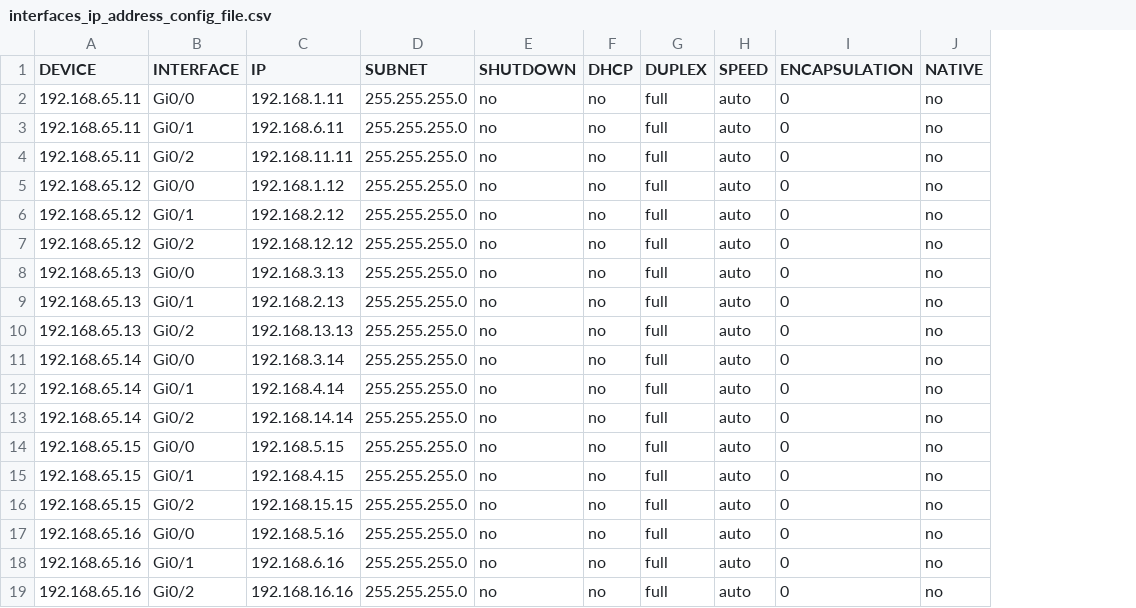
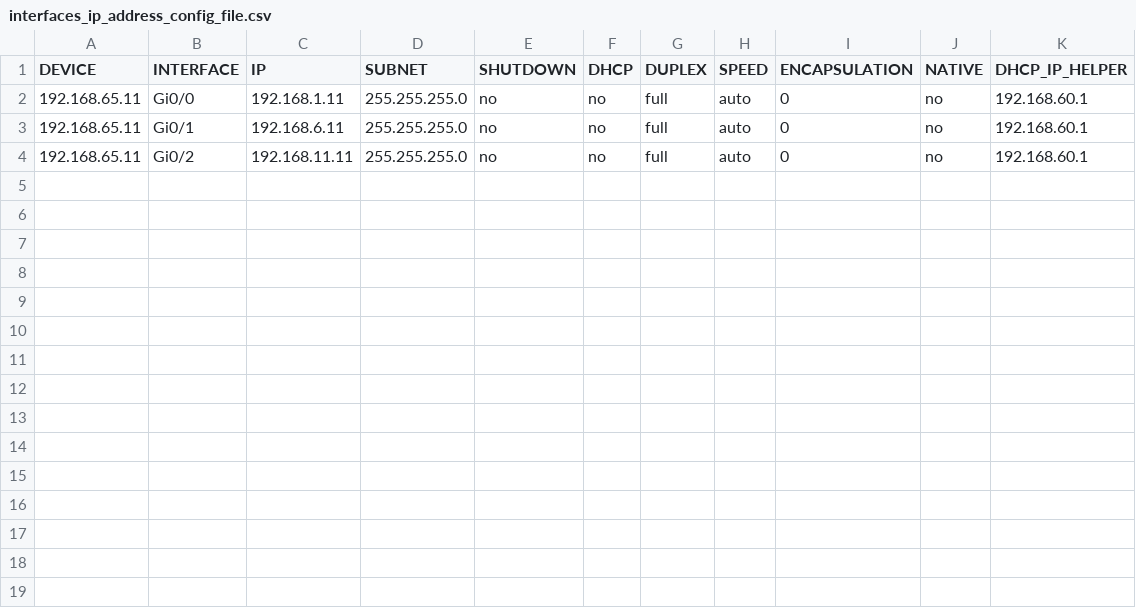
Before and after one commit to tofonjvd/Network-Automation, a CSV file: interfaces_ip_address_config_file.csv, drawn as a sheet; removed rows and columns are numbered as before the commit, all else as after; the diff names each change by its address in the sheet, - before the commit and + after, or states it on an @@ line.

```diff
--- a/interfaces_ip_address_config_file.csv
+++ b/interfaces_ip_address_config_file.csv
+column K (DHCP_IP_HELPER), rows 2-4: all 192.168.60.1
-row 5: 192.168.65.12 | Gi0/0 | 192.168.1.12 | 255.255.255.0 | no | no | full | auto | 0 | no
-row 6: 192.168.65.12 | Gi0/1 | 192.168.2.12 | 255.255.255.0 | no | no | full | auto | 0 | no
-row 7: 192.168.65.12 | Gi0/2 | 192.168.12.12 | 255.255.255.0 | no | no | full | auto | 0 | no
-row 8: 192.168.65.13 | Gi0/0 | 192.168.3.13 | 255.255.255.0 | no | no | full | auto | 0 | no
-row 9: 192.168.65.13 | Gi0/1 | 192.168.2.13 | 255.255.255.0 | no | no | full | auto | 0 | no
-row 10: 192.168.65.13 | Gi0/2 | 192.168.13.13 | 255.255.255.0 | no | no | full | auto | 0 | no
-row 11: 192.168.65.14 | Gi0/0 | 192.168.3.14 | 255.255.255.0 | no | no | full | auto | 0 | no
-row 12: 192.168.65.14 | Gi0/1 | 192.168.4.14 | 255.255.255.0 | no | no | full | auto | 0 | no
-row 13: 192.168.65.14 | Gi0/2 | 192.168.14.14 | 255.255.255.0 | no | no | full | auto | 0 | no
-row 14: 192.168.65.15 | Gi0/0 | 192.168.5.15 | 255.255.255.0 | no | no | full | auto | 0 | no
-row 15: 192.168.65.15 | Gi0/1 | 192.168.4.15 | 255.255.255.0 | no | no | full | auto | 0 | no
-row 16: 192.168.65.15 | Gi0/2 | 192.168.15.15 | 255.255.255.0 | no | no | full | auto | 0 | no
-row 17: 192.168.65.16 | Gi0/0 | 192.168.5.16 | 255.255.255.0 | no | no | full | auto | 0 | no
-row 18: 192.168.65.16 | Gi0/1 | 192.168.6.16 | 255.255.255.0 | no | no | full | auto | 0 | no
-row 19: 192.168.65.16 | Gi0/2 | 192.168.16.16 | 255.255.255.0 | no | no | full | auto | 0 | no
```
Also changed, not shown: devices_list.csv, 6 other files.
